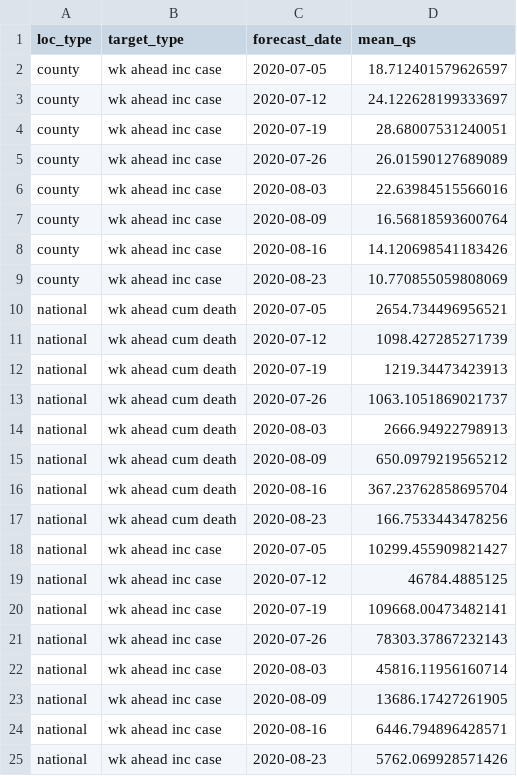
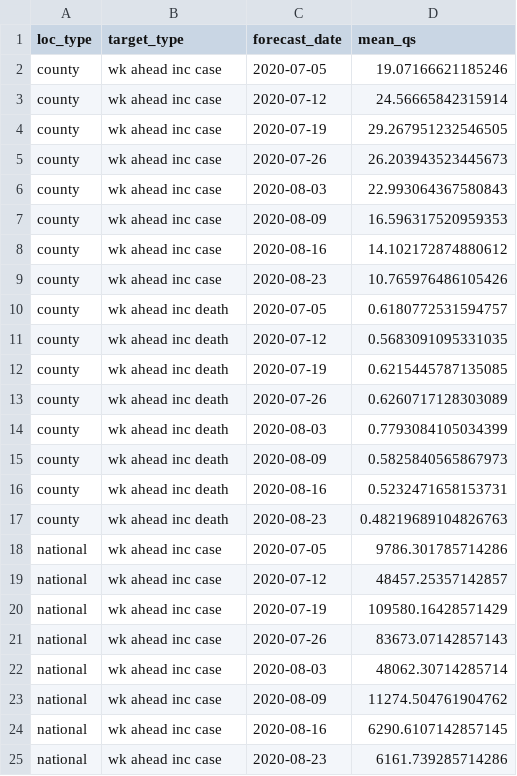
Before and after one commit to e3bo/random-walks, a CSV file: metrics/2020-08-30-score-by-loc-type-targ-type-forecast-date.csv, drawn as a sheet; only a part is shown; the diff covers the shown part only.

```diff
--- a/metrics/2020-08-30-score-by-loc-type-targ-type-forecast-date.csv
+++ b/metrics/2020-08-30-score-by-loc-type-targ-type-forecast-date.csv
@@ -1,25 +1,25 @@
 loc_type,target_type,forecast_date,mean_qs
-county,wk ahead inc case,2020-07-05,18.712401579626597
-county,wk ahead inc case,2020-07-12,24.122628199333697
-county,wk ahead inc case,2020-07-19,28.68007531240051
-county,wk ahead inc case,2020-07-26,26.01590127689089
-county,wk ahead inc case,2020-08-03,22.63984515566016
-county,wk ahead inc case,2020-08-09,16.56818593600764
-county,wk ahead inc case,2020-08-16,14.120698541183426
-county,wk ahead inc case,2020-08-23,10.770855059808069
-national,wk ahead cum death,2020-07-05,2654.734496956521
-national,wk ahead cum death,2020-07-12,1098.427285271739
-national,wk ahead cum death,2020-07-19,1219.34473423913
-national,wk ahead cum death,2020-07-26,1063.1051869021737
-national,wk ahead cum death,2020-08-03,2666.94922798913
-national,wk ahead cum death,2020-08-09,650.0979219565212
-national,wk ahead cum death,2020-08-16,367.23762858695704
-national,wk ahead cum death,2020-08-23,166.7533443478256
-national,wk ahead inc case,2020-07-05,10299.455909821427
-national,wk ahead inc case,2020-07-12,46784.4885125
-national,wk ahead inc case,2020-07-19,109668.00473482141
-national,wk ahead inc case,2020-07-26,78303.37867232143
-national,wk ahead inc case,2020-08-03,45816.11956160714
-national,wk ahead inc case,2020-08-09,13686.17427261905
-national,wk ahead inc case,2020-08-16,6446.794896428571
-national,wk ahead inc case,2020-08-23,5762.069928571426
+county,wk ahead inc case,2020-07-05,19.07166621185246
+county,wk ahead inc case,2020-07-12,24.56665842315914
+county,wk ahead inc case,2020-07-19,29.267951232546505
+county,wk ahead inc case,2020-07-26,26.203943523445673
+county,wk ahead inc case,2020-08-03,22.993064367580843
+county,wk ahead inc case,2020-08-09,16.596317520959353
+county,wk ahead inc case,2020-08-16,14.102172874880612
+county,wk ahead inc case,2020-08-23,10.765976486105426
+county,wk ahead inc death,2020-07-05,0.6180772531594757
+county,wk ahead inc death,2020-07-12,0.5683091095331035
+county,wk ahead inc death,2020-07-19,0.6215445787135085
+county,wk ahead inc death,2020-07-26,0.6260717128303089
+county,wk ahead inc death,2020-08-03,0.7793084105034399
+county,wk ahead inc death,2020-08-09,0.5825840565867973
+county,wk ahead inc death,2020-08-16,0.5232471658153731
+county,wk ahead inc death,2020-08-23,0.48219689104826763
+national,wk ahead inc case,2020-07-05,9786.301785714286
+national,wk ahead inc case,2020-07-12,48457.25357142857
+national,wk ahead inc case,2020-07-19,109580.16428571429
+national,wk ahead inc case,2020-07-26,83673.07142857143
+national,wk ahead inc case,2020-08-03,48062.30714285714
+national,wk ahead inc case,2020-08-09,11274.504761904762
+national,wk ahead inc case,2020-08-16,6290.6107142857145
+national,wk ahead inc case,2020-08-23,6161.739285714286
```
Also changed, not shown: 8 removed rows and 24 edited cells elsewhere in this file, metrics/2020-08-03-score-by-loc-type-targ-type-forecast-date.csv, metrics/2020-08-03-score-by-loc-type-targ-type.csv, 19 other files.
